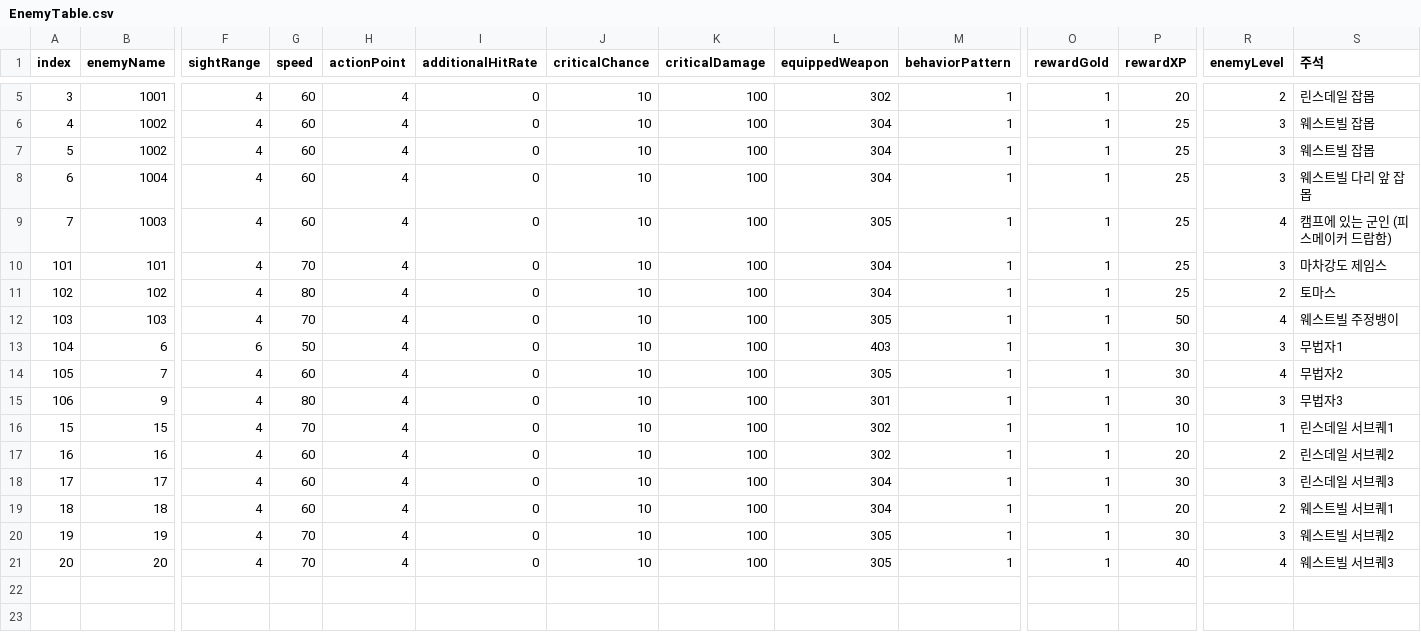
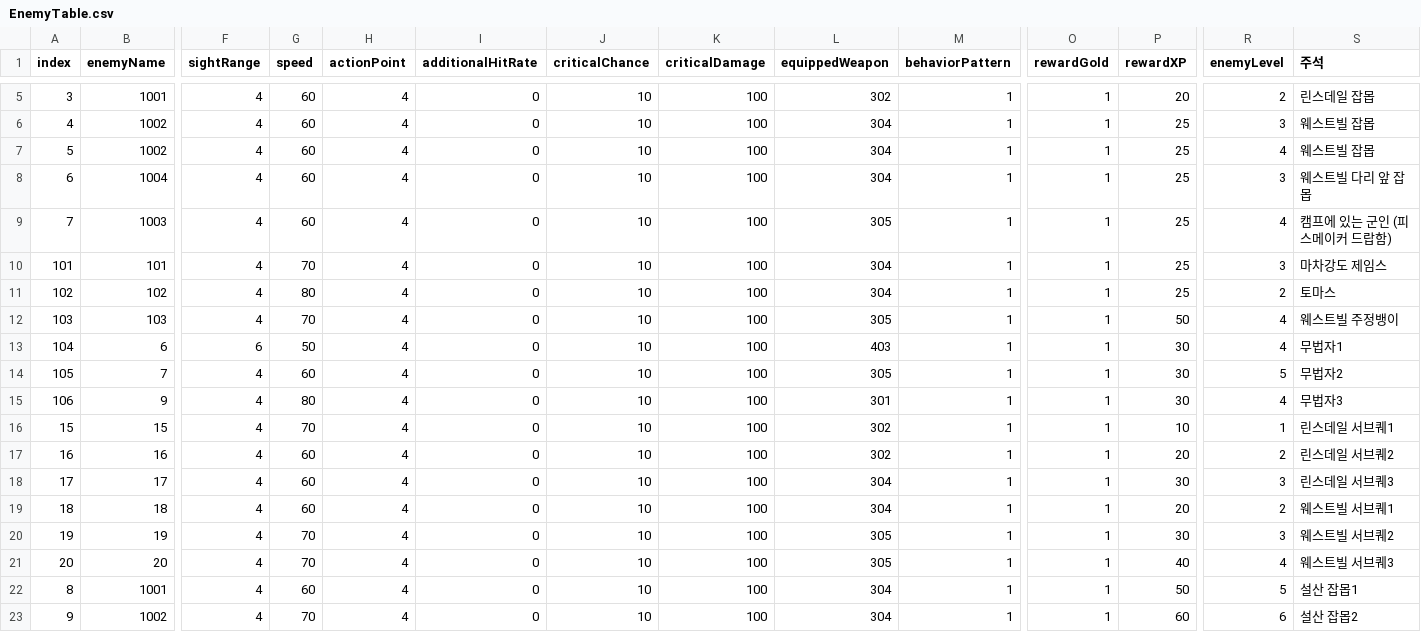
Before and after one commit to OruteZ/Project-H9, a CSV file: Assets/Resources/Files/EnemyTable.csv, drawn as a sheet; only a part is shown, gaps mark what is left out; rows hold the shown columns only; the diff names each change by its address in the sheet, - before the commit and + after, or states it on an @@ line.

```diff
--- a/Assets/Resources/Files/EnemyTable.csv
+++ b/Assets/Resources/Files/EnemyTable.csv
-R7 (enemyLevel): 3
+R7 (enemyLevel): 4
-R13 (enemyLevel): 3
+R13 (enemyLevel): 4
-R14 (enemyLevel): 4
+R14 (enemyLevel): 5
-R15 (enemyLevel): 3
+R15 (enemyLevel): 4
+row 22: 8 | 1001 | 4 | 60 | 4 | 0 | 10 | 100 | 304 | 1 | 1 | 50 | 5 | 설산 잡몹1
+row 23: 9 | 1002 | 4 | 70 | 4 | 0 | 10 | 100 | 304 | 1 | 1 | 60 | 6 | 설산 잡몹2
```
Also changed, not shown: Assets/Resources/Files/LinkTable.csv, Assets/Resources/Files/QuestTable.csv, 3 other files.
